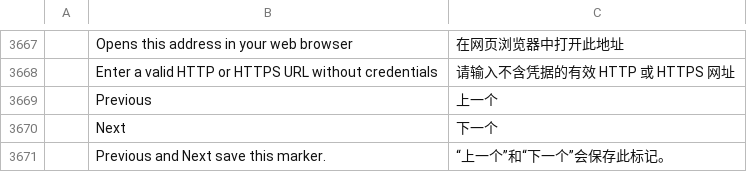
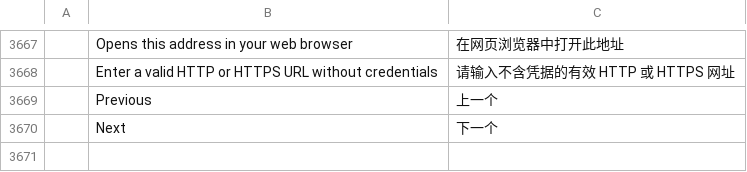
Before and after one commit to FredApps/filmcraft, a TSV file: crates/ui-egui/src/i18n/zh-cn.tsv, drawn as a sheet; only a part is shown, gaps mark what is left out.

```diff
--- a/crates/ui-egui/src/i18n/zh-cn.tsv
+++ b/crates/ui-egui/src/i18n/zh-cn.tsv
@@ -3670,2 +3670 @@
 	Next	下一个
-	Previous and Next save this marker.	“上一个”和“下一个”会保存此标记。
```
Also changed, not shown: crates/ui-egui/src/i18n/it.tsv, crates/ui-egui/src/i18n/ja.tsv, 11 other files.
